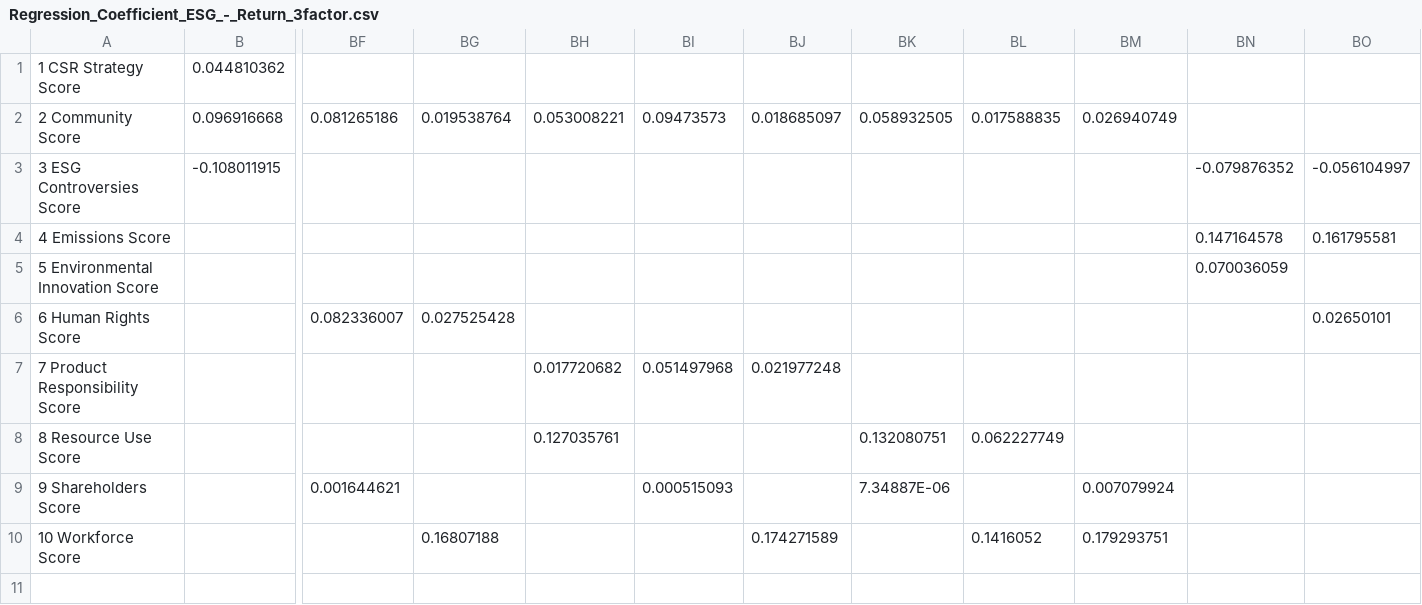
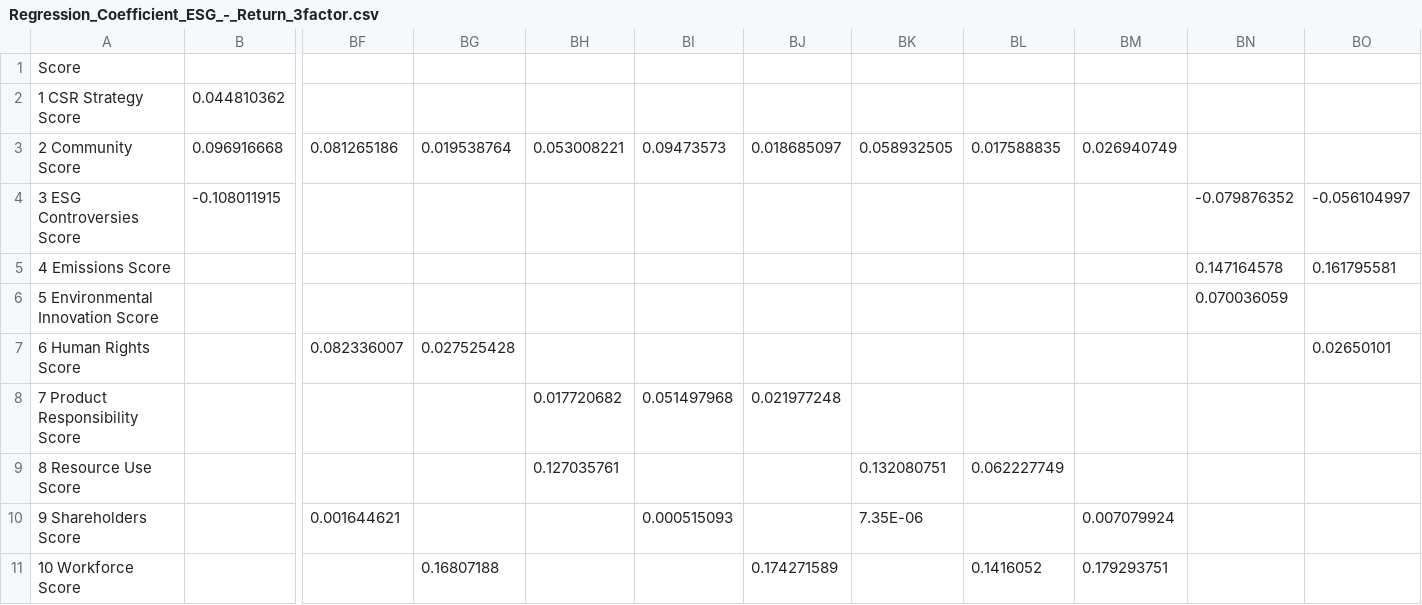
Before and after one commit to dakmatt/Streamlit, a CSV file: ESG_Return/coefficient/Regression_Coefficient_ESG_-_Return_3factor.csv, drawn as a sheet; only a part is shown, gaps mark what is left out; addresses are those after the commit; rows hold the shown columns only; the diff names each change by its address in the sheet, - before the commit and + after, or states it on an @@ line.

```diff
--- a/ESG_Return/coefficient/Regression_Coefficient_ESG_-_Return_3factor.csv
+++ b/ESG_Return/coefficient/Regression_Coefficient_ESG_-_Return_3factor.csv
+row 1: Score
-BK10: 7.34887E-06
+BK10: 7.35E-06
```
Also changed, not shown: ESG_Return/coefficient/Regression_Coefficient_ESG_-_Return_2factor.csv, ESG_Return/coefficient/Regression_Coefficient_ESG_-_Return_4factor.csv, 7 other files.
